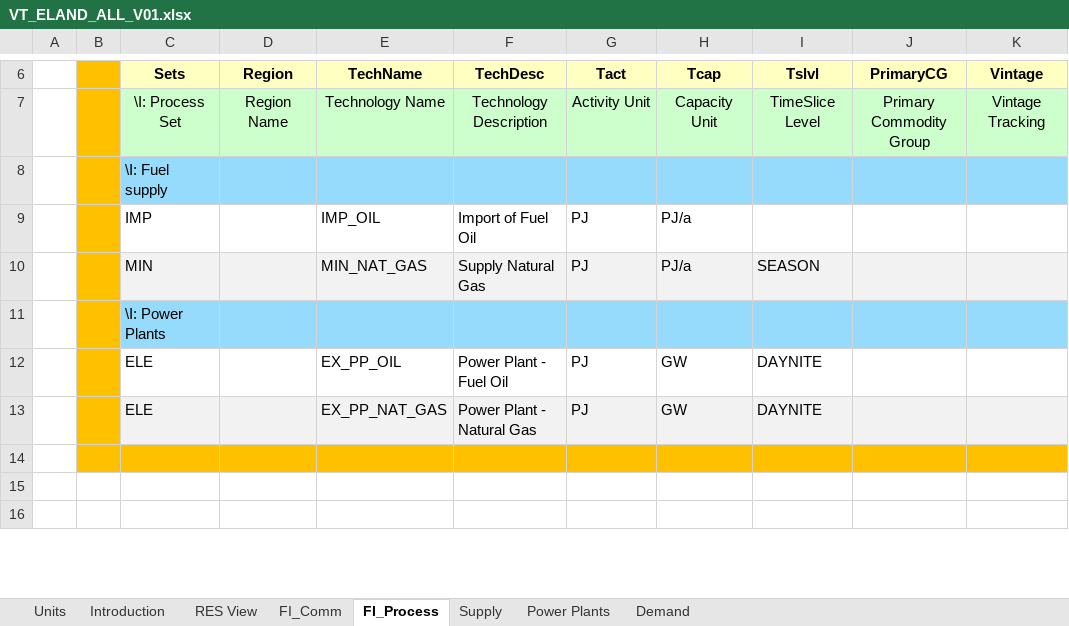
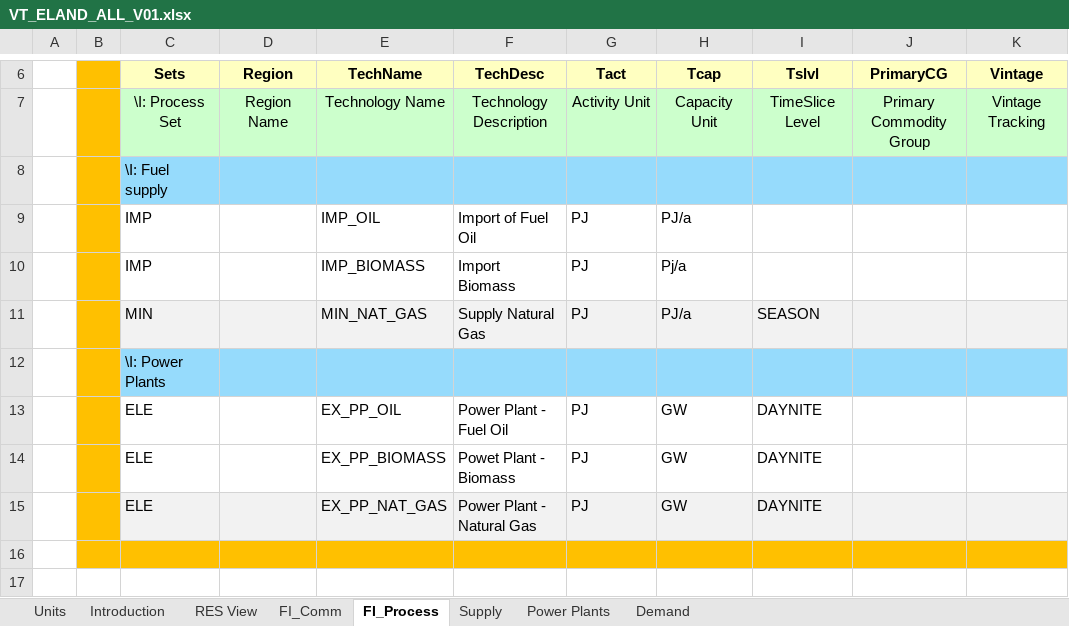
Before and after one commit to Mateusz8153/SES_2025, an Excel workbook: VT_ELAND_ALL_V01.xlsx, sheet FI_Process, drawn as a sheet; only a part is shown, gaps mark what is left out; the shorter side is filled out with more unchanged rows; values as stored, in another font and other column widths than the file's, no borders; the diff names each change by its address in the sheet, - before the commit and + after, or states it on an @@ line.

```diff
--- a/VT_ELAND_ALL_V01.xlsx (sheet FI_Process)
+++ b/VT_ELAND_ALL_V01.xlsx (sheet FI_Process)
+row 10:  |  | IMP |  | IMP_BIOMASS | Import Biomass | PJ | Pj/a
+row 14:  |  | ELE |  | EX_PP_BIOMASS | Powet Plant - Biomass | PJ | GW | DAYNITE
```
Also changed, not shown: sheet Power Plants, sheet Supply, sheet FI_Comm, charts or pictures.
